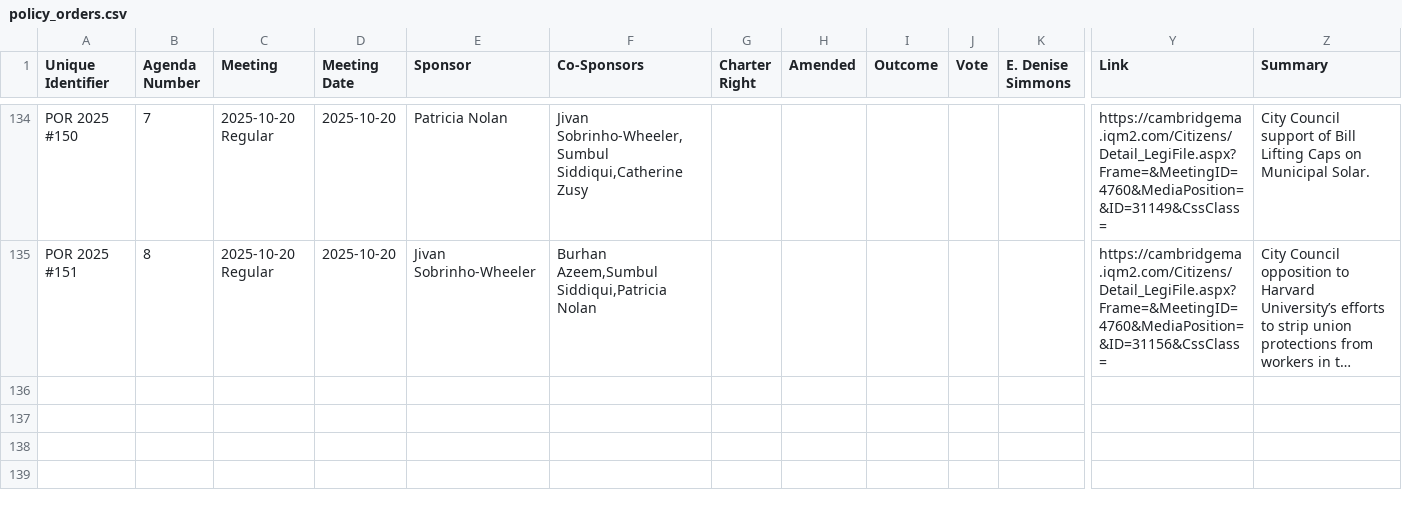
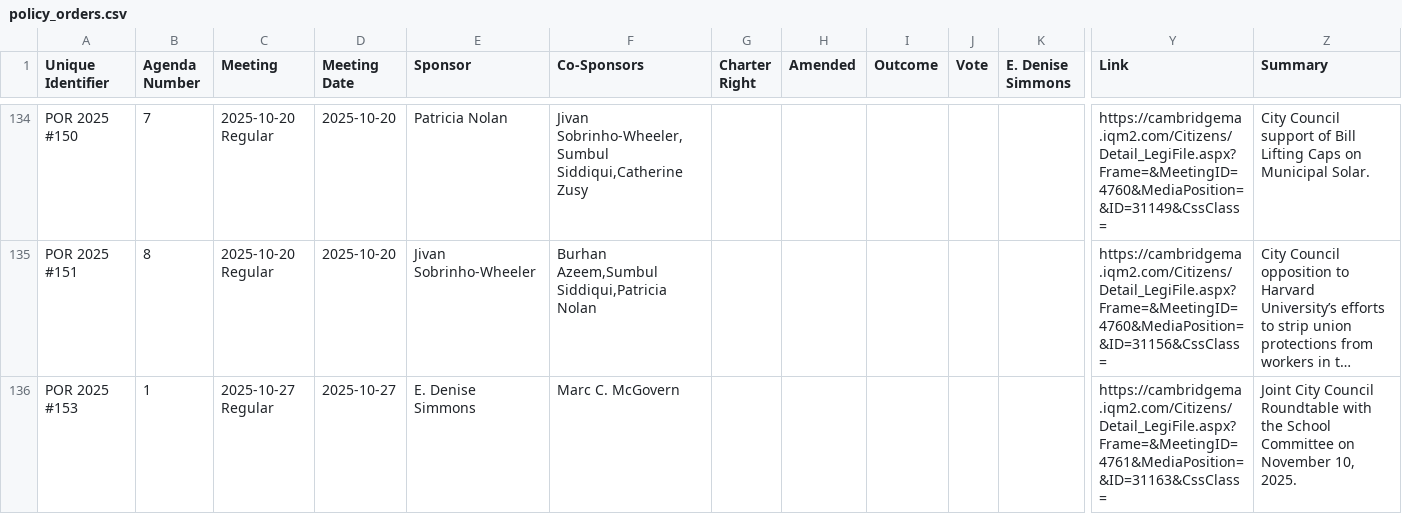
Before and after one commit to cjfman/Cambridge-Review, a CSV file: meeting_data/processed/2025/policy_orders.csv, drawn as a sheet; only a part is shown, gaps mark what is left out; long unchanged cells end in …; rows hold the shown columns only; the diff covers the shown part only; the diff names each change by its address in the sheet, - before the commit and + after, or states it on an @@ line.

```diff
--- a/meeting_data/processed/2025/policy_orders.csv
+++ b/meeting_data/processed/2025/policy_orders.csv
+row 136: POR 2025 #153 | 1 | 2025-10-27 Regular | 2025-10-27 | E. Denise Simmons | Marc C. McGovern |  |  |  |  |  | https://cambridgema.iqm2.com/Citizens/Detail_LegiFile.aspx?Frame=&MeetingID=4761&MediaPosition=&ID=31163&CssClass= | Joint City Council Roundtable with the School Committee on November 10, 2025.
```
Also changed, not shown: 2 added rows elsewhere in this file, meeting_data/processed/2025/cma.csv, meeting_data/processed/2025/communications.csv, 2 other files.
